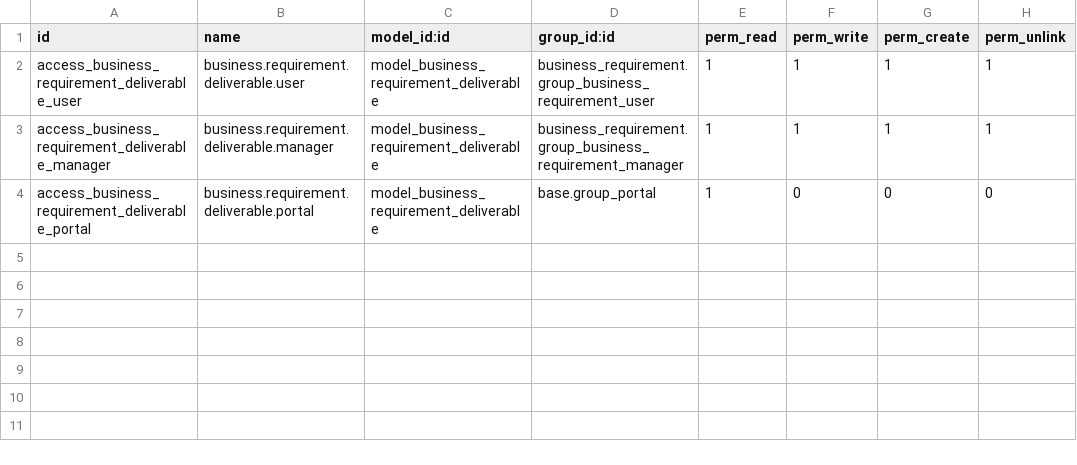
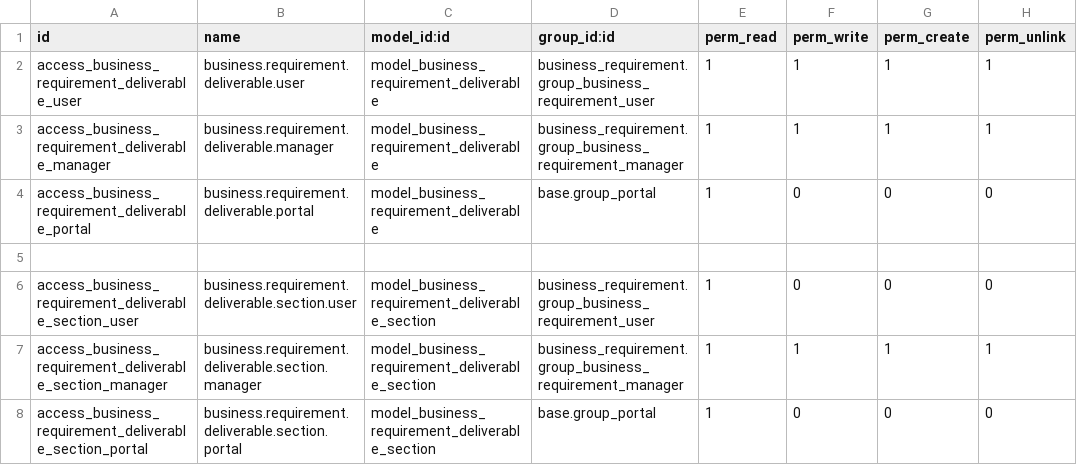
Before and after one commit to OCA/business-requirement, a CSV file: business_requirement_deliverable/security/ir.model.access.csv, drawn as a sheet; the diff names each change by its address in the sheet, - before the commit and + after, or states it on an @@ line.

Commit message:
[IMP] business_requirement_deliverable: Add Sections

```diff
--- a/business_requirement_deliverable/security/ir.model.access.csv
+++ b/business_requirement_deliverable/security/ir.model.access.csv
+row 5: (empty)
+row 6: access_business_requirement_deliverable_section_user | business.requirement.deliverable.section.user | model_business_requirement_deliverable_section | business_requirement.group_business_requirement_user | 1 | 0 | 0 | 0
+row 7: access_business_requirement_deliverable_section_manager | business.requirement.deliverable.section.manager | model_business_requirement_deliverable_section | business_requirement.group_business_requirement_manager | 1 | 1 | 1 | 1
+row 8: access_business_requirement_deliverable_section_portal | business.requirement.deliverable.section.portal | model_business_requirement_deliverable_section | base.group_portal | 1 | 0 | 0 | 0
```
Also changed, not shown: 10 other files.
